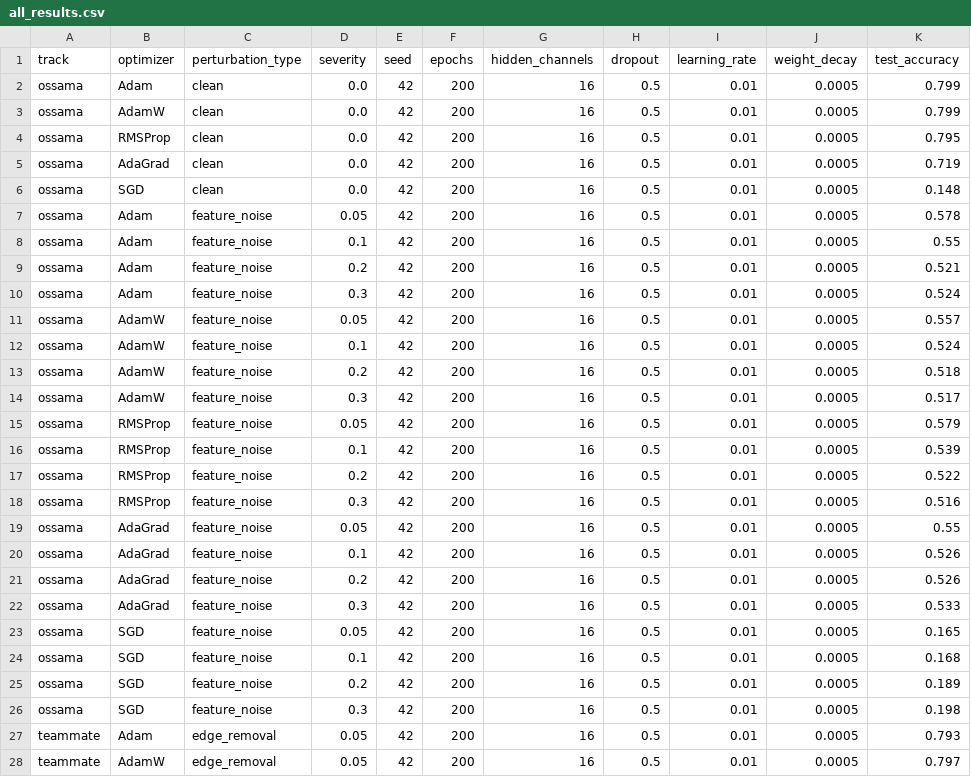
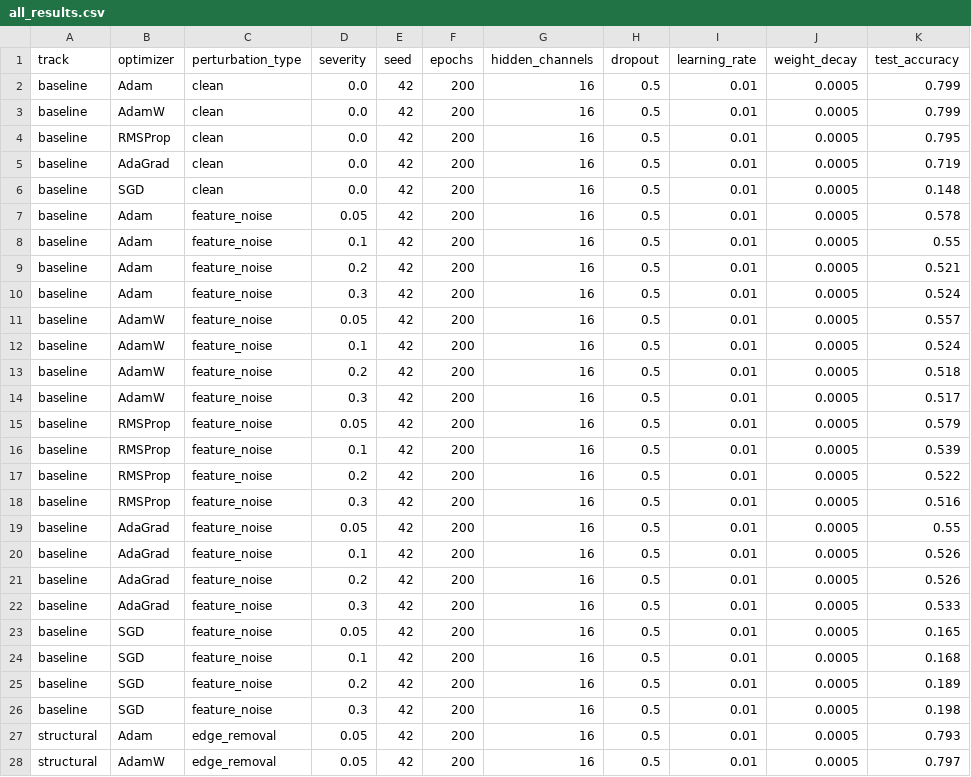
Before and after one commit to Maaskk/gnn-optimization-under-graph-perturbations-cora, a CSV file: docs/assets/data/all_results.csv, drawn as a sheet; only a part is shown; the diff covers the shown part only; the diff names each change by its address in the sheet, - before the commit and + after, or states it on an @@ line.

```diff
--- a/docs/assets/data/all_results.csv
+++ b/docs/assets/data/all_results.csv
-A2:A26 (track): ossama
+A2:A26 (track): baseline
-A27:A28 (track): teammate
+A27:A28 (track): structural
```
Also changed, not shown: 38 edited cells elsewhere in this file, results/all_results.csv, 34 other files.
